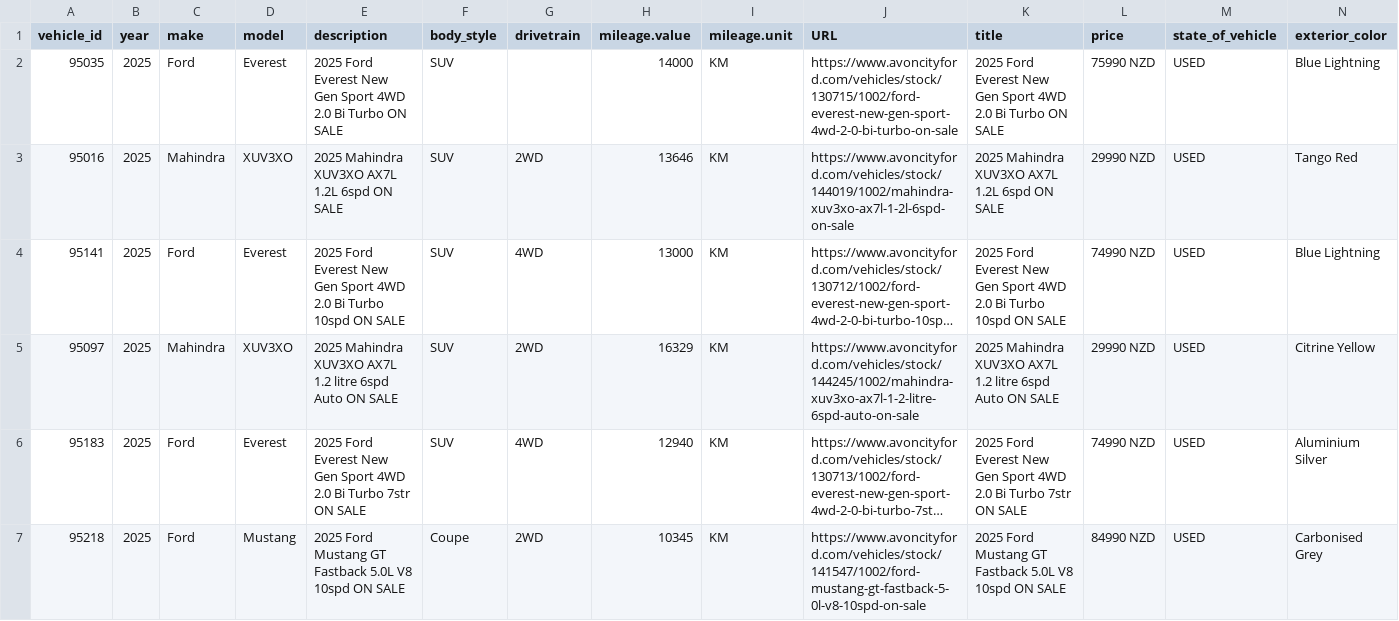
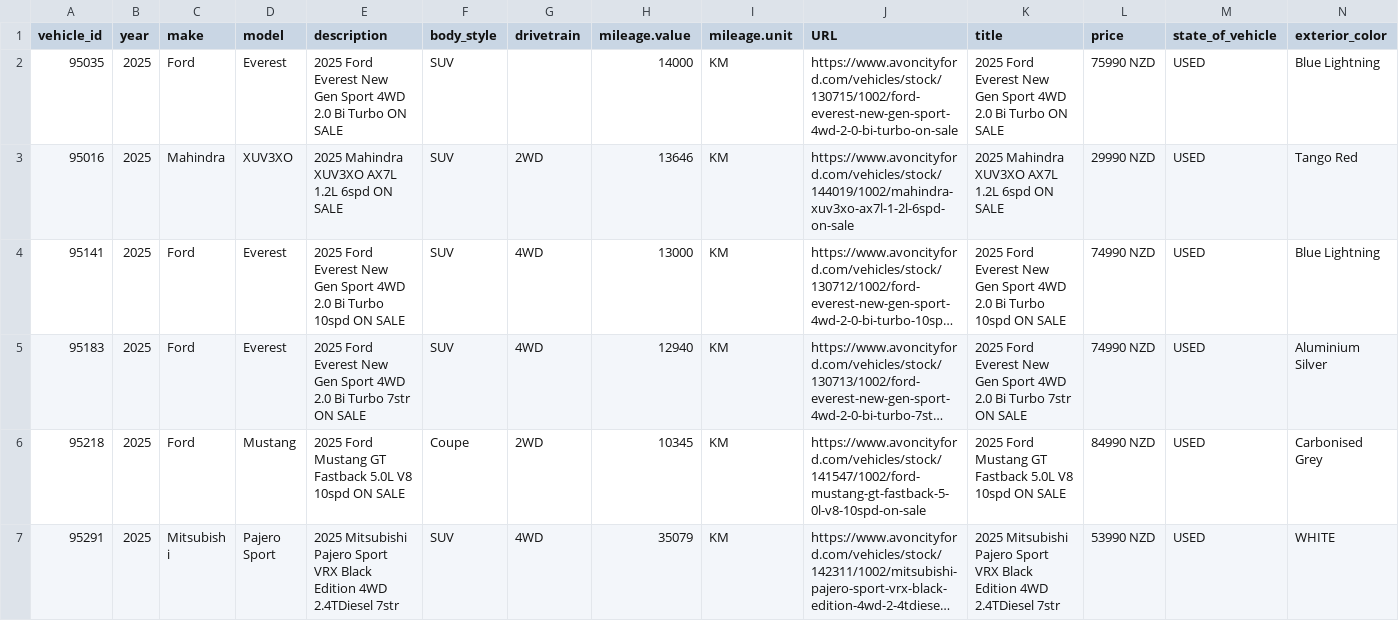
Before and after one commit to AshAcf/acf-meta-feed, a CSV file: public/acf-meta-feed.csv, drawn as a sheet; only a part is shown; the shorter side is filled out with more unchanged rows; long unchanged cells end in …; rows hold the shown columns only; the diff covers the shown part only; the diff names each change by its address in the sheet, - before the commit and + after, or states it on an @@ line.

Commit message:
Update corrected vehicle feed

```diff
--- a/public/acf-meta-feed.csv
+++ b/public/acf-meta-feed.csv
-row 5: 95097 | 2025 | Mahindra | XUV3XO | 2025 Mahindra XUV3XO AX7L 1.2 litre 6spd Auto ON SALE | SUV | 2WD | 16329 | KM | https://www.avoncityford.com/vehicles/stock/144245/1002/mahindra-xuv3xo-ax7l-1-2-litre-6spd-auto-on-sale | 2025 Mahindra XUV3XO AX7L 1.2 litre 6spd Auto ON SALE | 29990 NZD | USED | Citrine Yellow
```
Also changed, not shown: 2 removed rows and 1 edited cell elsewhere in this file, 2 other files.
